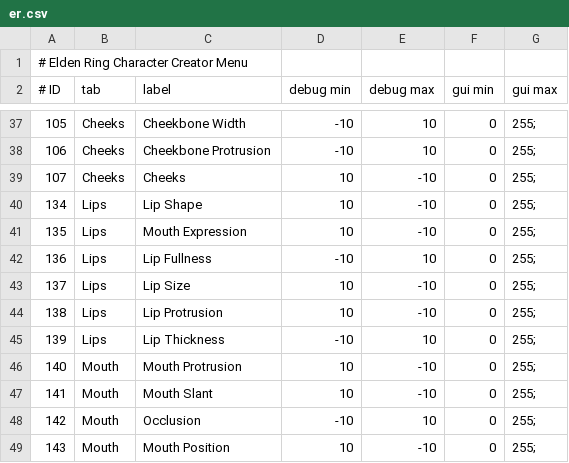
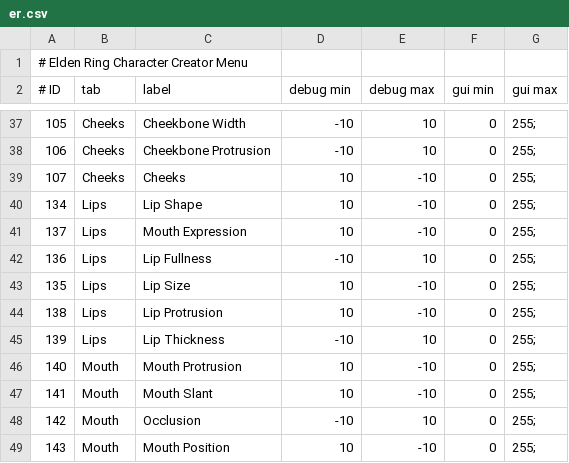
Before and after one commit to lexlayer93/FaceSouls, a CSV file: demo/er.csv, drawn as a sheet; only a part is shown, gaps mark what is left out.

Commit message:
fixed gui demo and ER menu

```diff
--- a/demo/er.csv
+++ b/demo/er.csv
@@ -40,5 +40,5 @@
 134, Lips, Lip Shape, 10, -10, 0, 255;
-135, Lips, Mouth Expression, 10, -10, 0, 255;
+137, Lips, Mouth Expression, 10, -10, 0, 255;
 136, Lips, Lip Fullness, -10, 10, 0, 255;
-137, Lips, Lip Size, 10, -10, 0, 255;
+135, Lips, Lip Size, 10, -10, 0, 255;
 138, Lips, Lip Protrusion, 10, -10, 0, 255;
```
Also changed, not shown: 2 other files.
